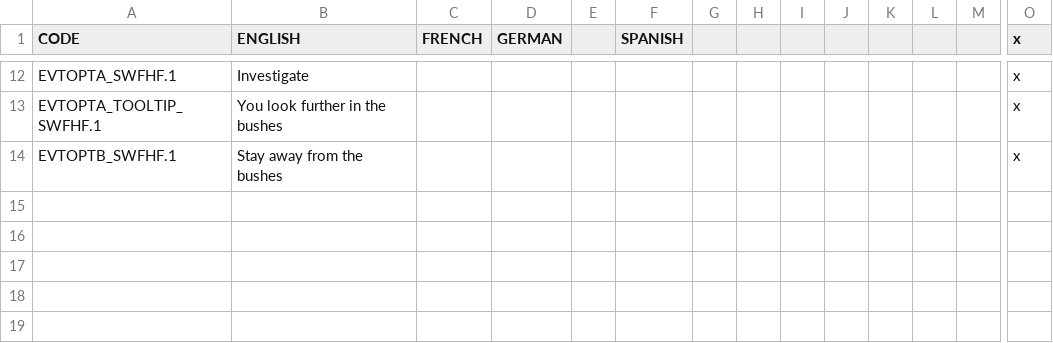
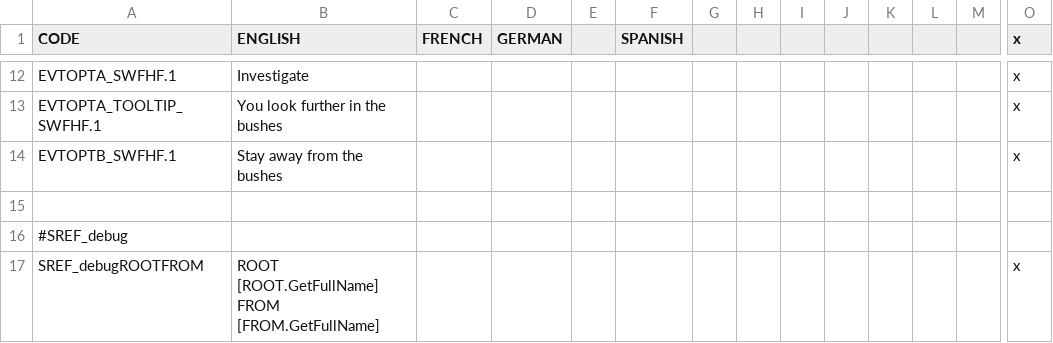
Before and after one commit to shalien/Strange-Phantaisies, a CSV file: src/ShaliensReExpandedFantasy/localisation/SWF_events.csv (was src/ShalienWildFantasy/localisation/SWF_events.csv), drawn as a sheet; only a part is shown, gaps mark what is left out; rows hold the shown columns only; the diff names each change by its address in the sheet, - before the commit and + after, or states it on an @@ line.

```diff
--- a/src/ShalienWildFantasy/localisation/SWF_events.csv
+++ b/src/ShaliensReExpandedFantasy/localisation/SWF_events.csv
+row 15: (empty)
+row 16: #SREF_debug
+row 17: SREF_debugROOTFROM | ROOT [ROOT.GetFullName] FROM [FROM.GetFullName] |  |  |  |  |  |  |  |  |  |  |  | x
```
Also changed, not shown: 23 other files.
